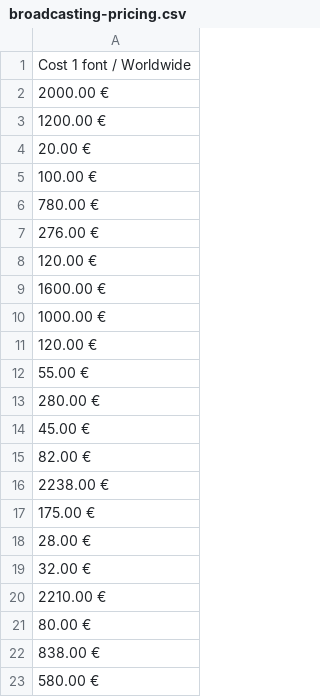
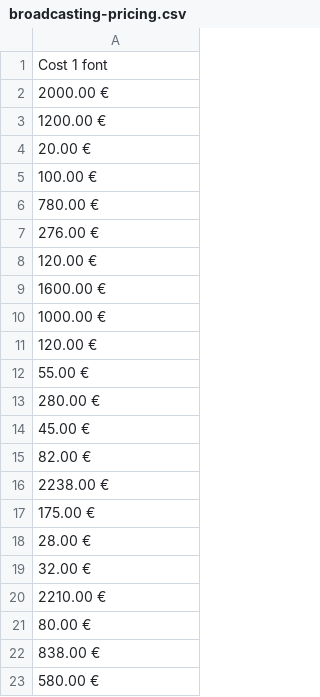
Before and after one commit to oscarotero/fontlicensingmess.com, a CSV file: _data/broadcasting-pricing.csv, drawn as a sheet.

```diff
--- a/_data/broadcasting-pricing.csv
+++ b/_data/broadcasting-pricing.csv
@@ -1,2 +1,2 @@
-Cost 1 font / Worldwide
+Cost 1 font
 2000.00 €
```
Also changed, not shown: _data/corporate.csv, 16 other files.
